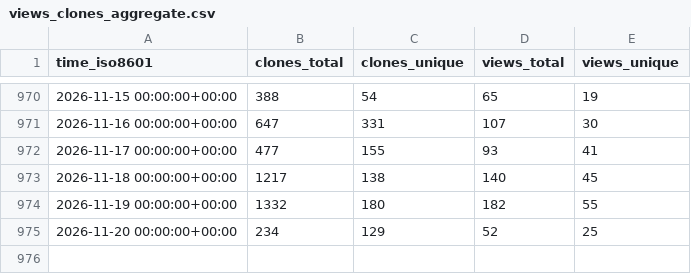
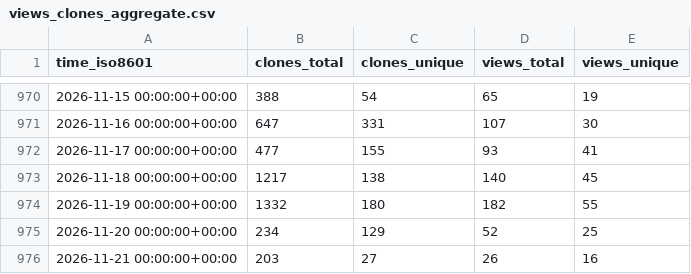
Before and after one commit to mgduda/MPAS-Model-stats, a CSV file: MPAS-Dev/MPAS-Model/ghrs-data/views_clones_aggregate.csv, drawn as a sheet; only a part is shown, gaps mark what is left out.

```diff
--- a/MPAS-Dev/MPAS-Model/ghrs-data/views_clones_aggregate.csv
+++ b/MPAS-Dev/MPAS-Model/ghrs-data/views_clones_aggregate.csv
@@ -975 +975,2 @@ time_iso8601,clones_total,clones_unique,views_total,views_unique
 2026-11-20 00:00:00+00:00,234,129,52,25
+2026-11-21 00:00:00+00:00,203,27,26,16
```
Also changed, not shown: 1 other file.
